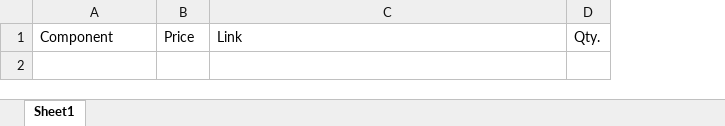
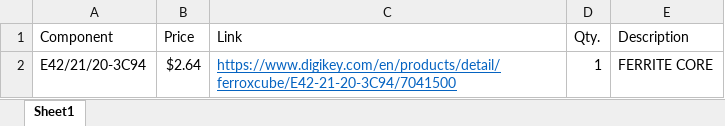
Before and after one commit to ahmetcan-akuz/Optimus-Primary-Winding, an Excel workbook: Component_List.xlsx, sheet Sheet1, drawn as a sheet; values as stored, in another font and other column widths than the file's, no borders; table styles not drawn; the diff names each change by its address in the sheet, - before the commit and + after, or states it on an @@ line.

Commit message:
Component List Update

```diff
--- a/Component_List.xlsx (sheet Sheet1)
+++ b/Component_List.xlsx (sheet Sheet1)
+column E (Description), empty
+row 2: E42/21/20-3C94 | $2.64 | https://www.digikey.com/en/products/detail/ferroxcube/E42-21-20-3C94/7041500 | 1 | FERRITE CORE
```
